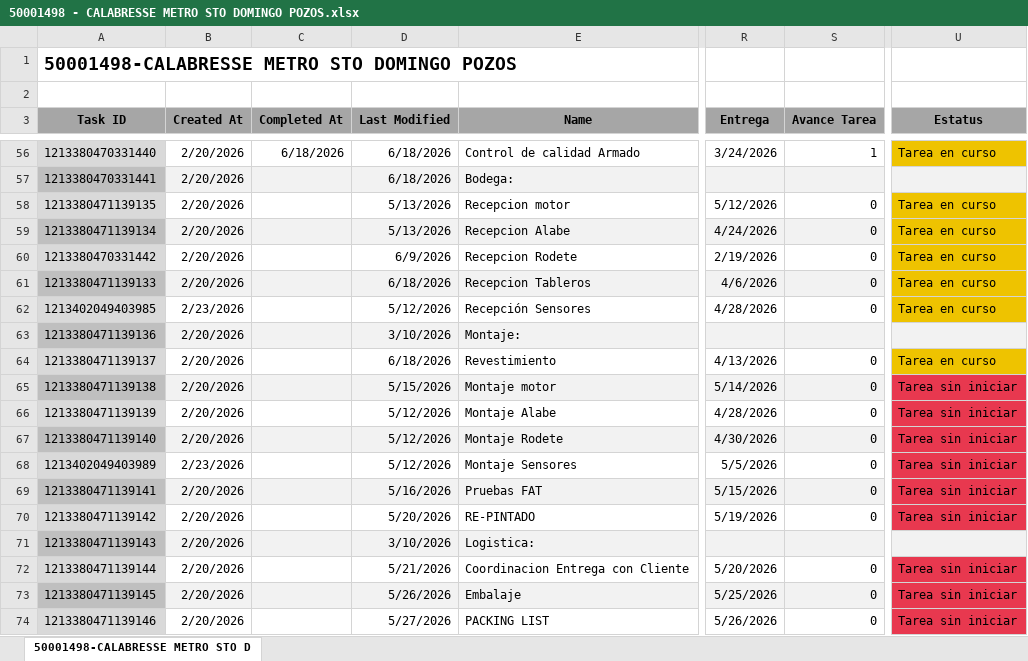
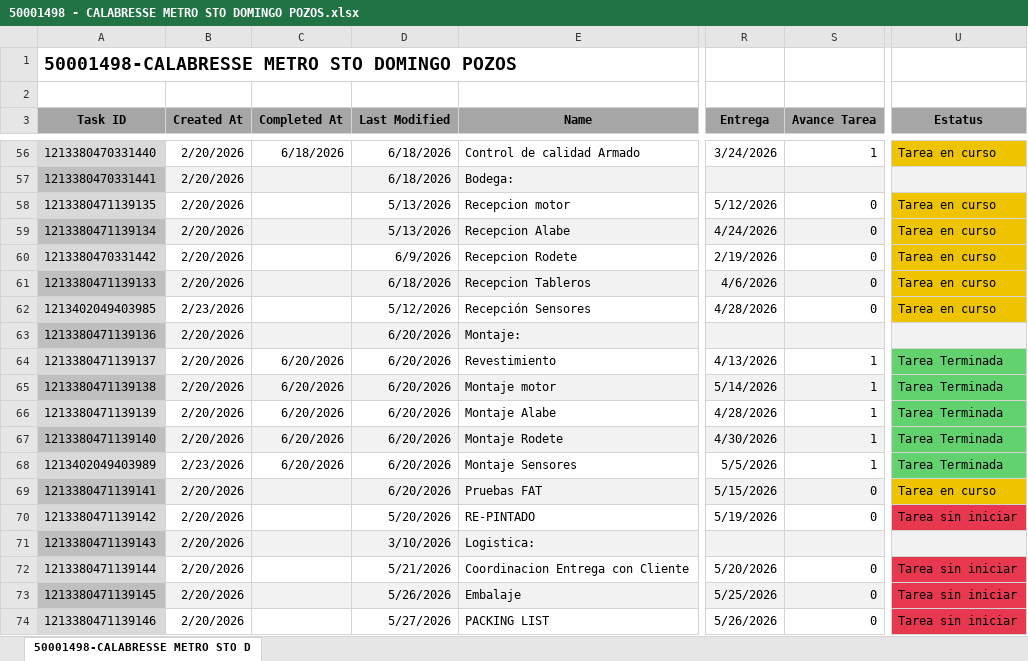
Before and after one commit to Nicolas-2026z/zitron-dashboard, an Excel workbook: data/50001498 - CALABRESSE METRO STO DOMINGO POZOS.xlsx, sheet 50001498-CALABRESSE METRO STO D, drawn as a sheet; only a part is shown, gaps mark what is left out; values as stored, in another font and other column widths than the file's, no borders; charts and pictures not drawn; the diff names each change by its address in the sheet, - before the commit and + after, or states it on an @@ line.

```diff
--- a/data/50001498 - CALABRESSE METRO STO DOMINGO POZOS.xlsx (sheet 50001498-CALABRESSE METRO STO D)
+++ b/data/50001498 - CALABRESSE METRO STO DOMINGO POZOS.xlsx (sheet 50001498-CALABRESSE METRO STO D)
-D63 (Last Modified): 3/10/2026
+D63 (Last Modified): 6/20/2026
-C64:C68 (Completed At): (empty)
+C64:C68 (Completed At): 6/20/2026
-D64 (Last Modified): 6/18/2026
+D64 (Last Modified): 6/20/2026
-S64:S68 (Avance Tarea): 0
+S64:S68 (Avance Tarea): 1
-U64 (Estatus): Tarea en curso
+U64 (Estatus): Tarea Terminada
-U64 fill: #EEC300
+U64 fill: #62D26F
-D65 (Last Modified): 5/15/2026
+D65 (Last Modified): 6/20/2026
-U65:U68 (Estatus): Tarea sin iniciar
+U65:U68 (Estatus): Tarea Terminada
-U65:U68 fill: #E8384F
+U65:U68 fill: #62D26F
-D66:D68 (Last Modified): 5/12/2026
+D66:D68 (Last Modified): 6/20/2026
-D69 (Last Modified): 5/16/2026
+D69 (Last Modified): 6/20/2026
-U69 (Estatus): Tarea sin iniciar
+U69 (Estatus): Tarea en curso
-U69 fill: #E8384F
+U69 fill: #EEC300
```
Also changed, not shown: data/50001466 - ZITRON PERU PODEROSA.xlsx, data/50001473 - MAPIMI.xlsx, 40 other files.
